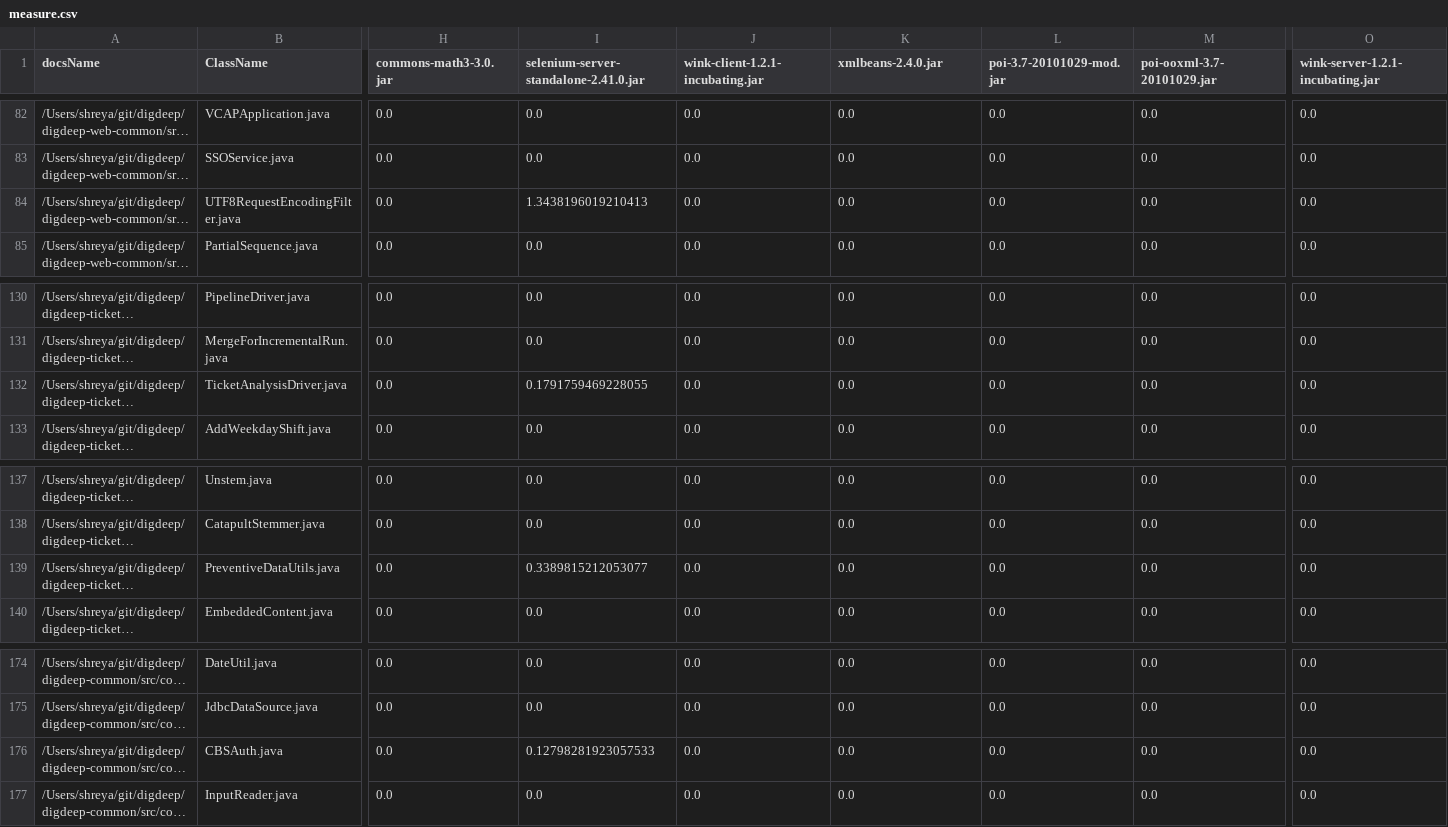
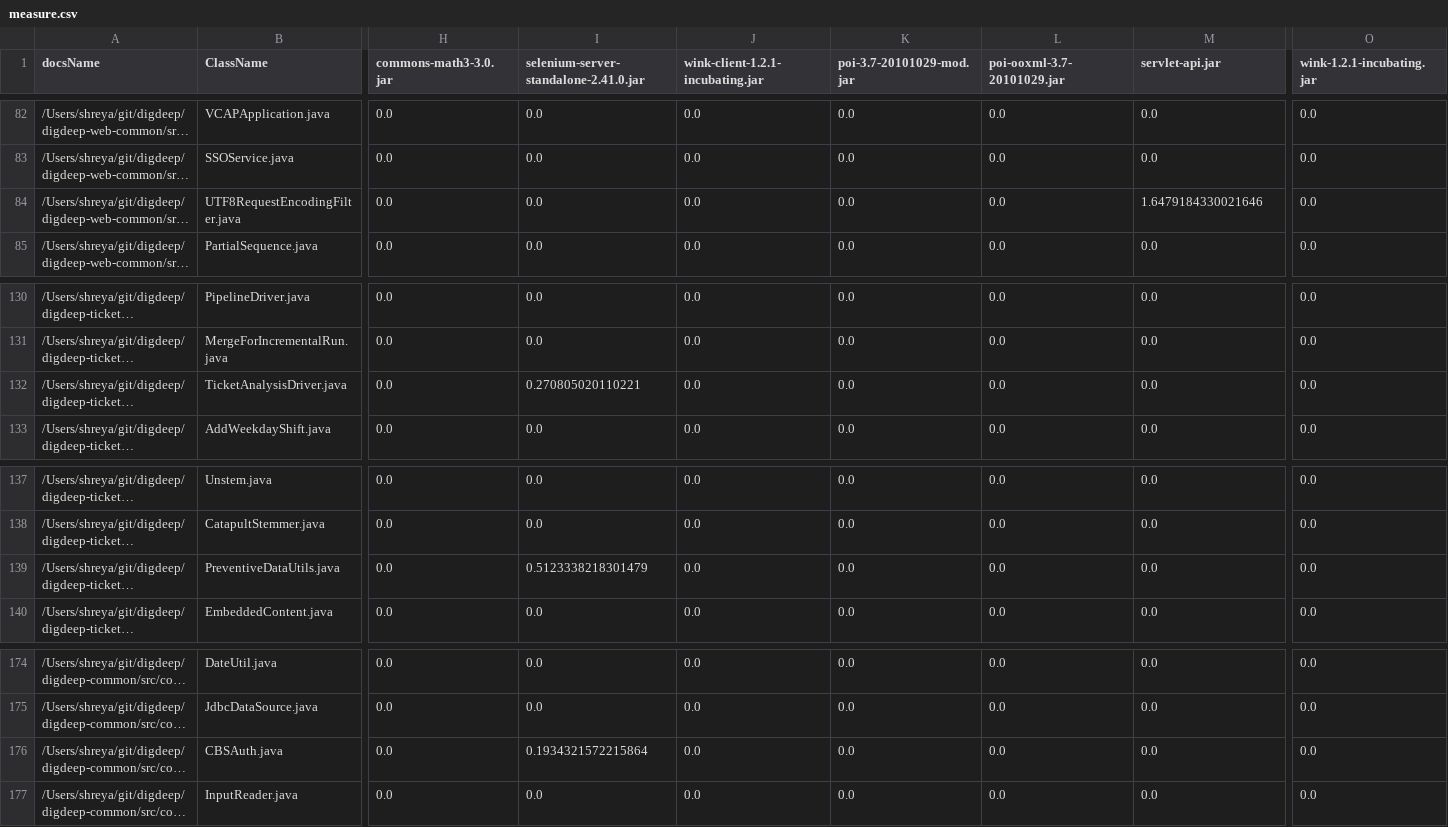
Before and after one commit to azkzbharti/microservice-recommender, a CSV file: target/classes/measure.csv, drawn as a sheet; only a part is shown, gaps mark what is left out; long unchanged cells end in …; the diff covers the shown part only; the diff names each change by its address in the sheet, - before the commit and + after, or states it on an @@ line.

```diff
--- a/target/classes/measure.csv
+++ b/target/classes/measure.csv
-K1: xmlbeans-2.4.0.jar
+K1: poi-3.7-20101029-mod.jar
-L1: poi-3.7-20101029-mod.jar
+L1: poi-ooxml-3.7-20101029.jar
-M1: poi-ooxml-3.7-20101029.jar
+M1: servlet-api.jar
-O1: wink-server-1.2.1-incubating.jar
+O1: wink-1.2.1-incubating.jar
-I84: 1.3438196019210413
+I84: 0.0
-M84 (servlet-api.jar): 0.0
+M84 (servlet-api.jar): 1.6479184330021646
-I132: 0.1791759469228055
+I132: 0.270805020110221
-I139: 0.3389815212053077
+I139: 0.5123338218301479
-I176: 0.12798281923057533
+I176: 0.1934321572215864
```
Also changed, not shown: 75 edited cells elsewhere in this file, src/main/resources/measure.csv, 31 other files.
